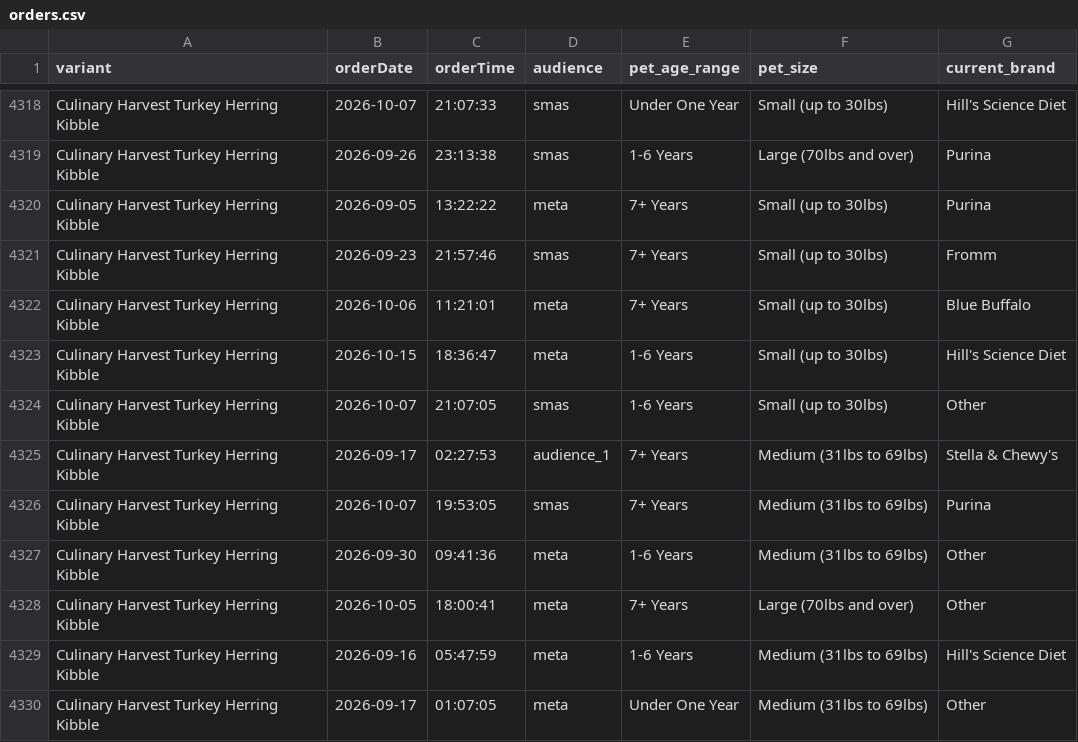
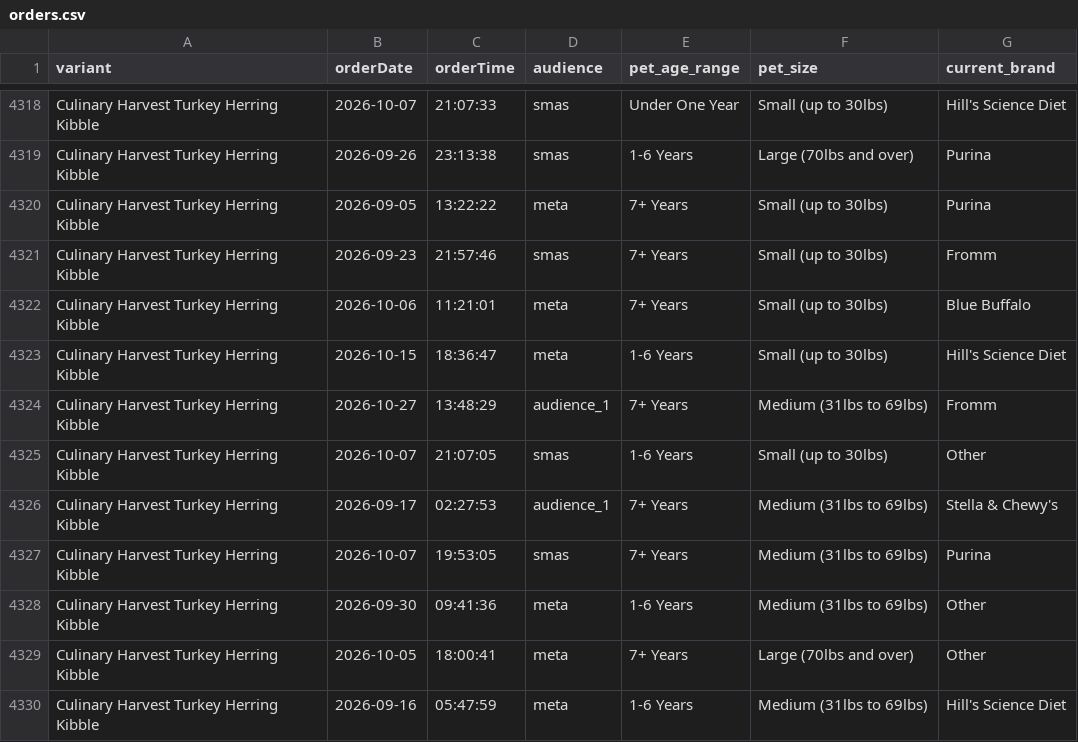
Before and after one commit to simonsmas/CH-report-data, a CSV file: orders.csv, drawn as a sheet; only a part is shown, gaps mark what is left out; the shorter side is filled out with more unchanged rows; the diff names each change by its address in the sheet, - before the commit and + after, or states it on an @@ line.

Commit message:
Update Culinary Harvest orders: 5333 orders + 321 sim — 2026-10-27T14:31:26.283Z

```diff
--- a/orders.csv
+++ b/orders.csv
+row 4324: Culinary Harvest Turkey Herring Kibble | 2026-10-27 | 13:48:29 | audience_1 | 7+ Years | Medium (31lbs to 69lbs) | Fromm
```
